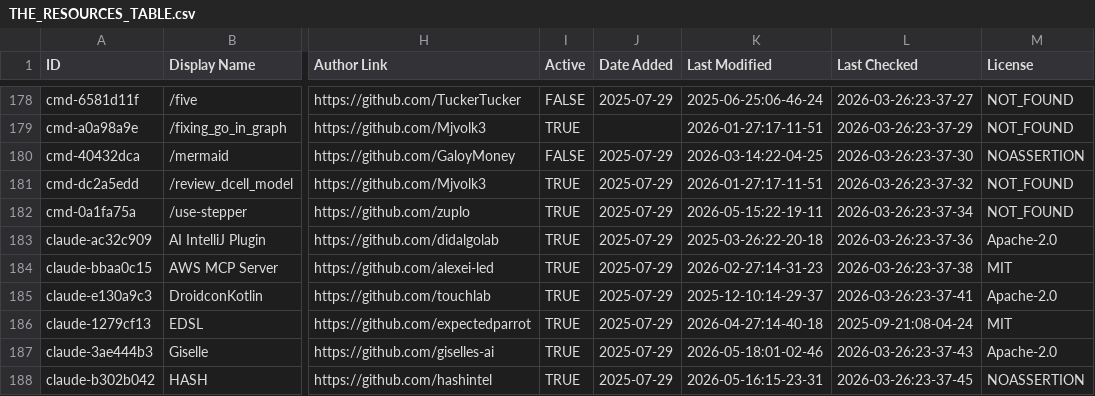
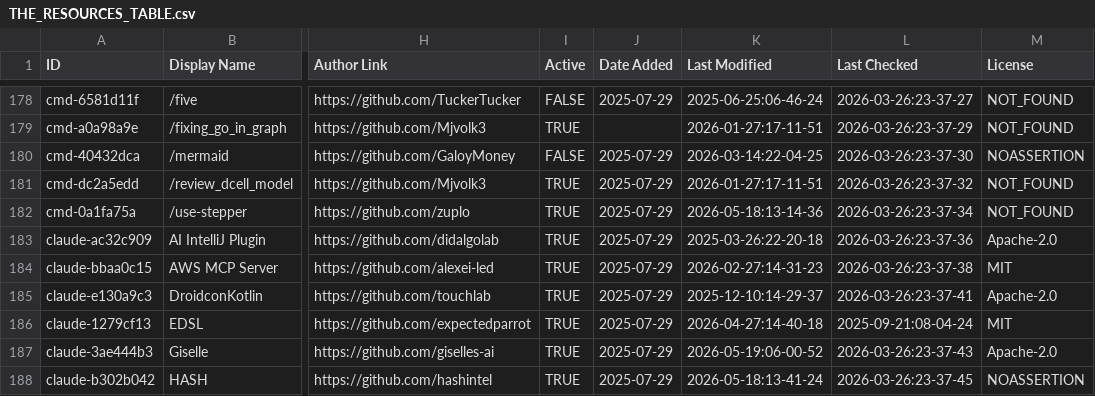
Before and after one commit to nothingtosurprise/awesome-claude-code, a CSV file: THE_RESOURCES_TABLE.csv, drawn as a sheet; only a part is shown, gaps mark what is left out; the diff covers the shown part only; the diff names each change by its address in the sheet, - before the commit and + after, or states it on an @@ line.

```diff
--- a/THE_RESOURCES_TABLE.csv
+++ b/THE_RESOURCES_TABLE.csv
-K182 (Last Modified): 2026-05-15:22-19-11
+K182 (Last Modified): 2026-05-18:13-14-36
-K187 (Last Modified): 2026-05-18:01-02-46
+K187 (Last Modified): 2026-05-19:06-00-52
-K188 (Last Modified): 2026-05-16:15-23-31
+K188 (Last Modified): 2026-05-18:13-41-24
```
Also changed, not shown: 48 edited cells elsewhere in this file.
